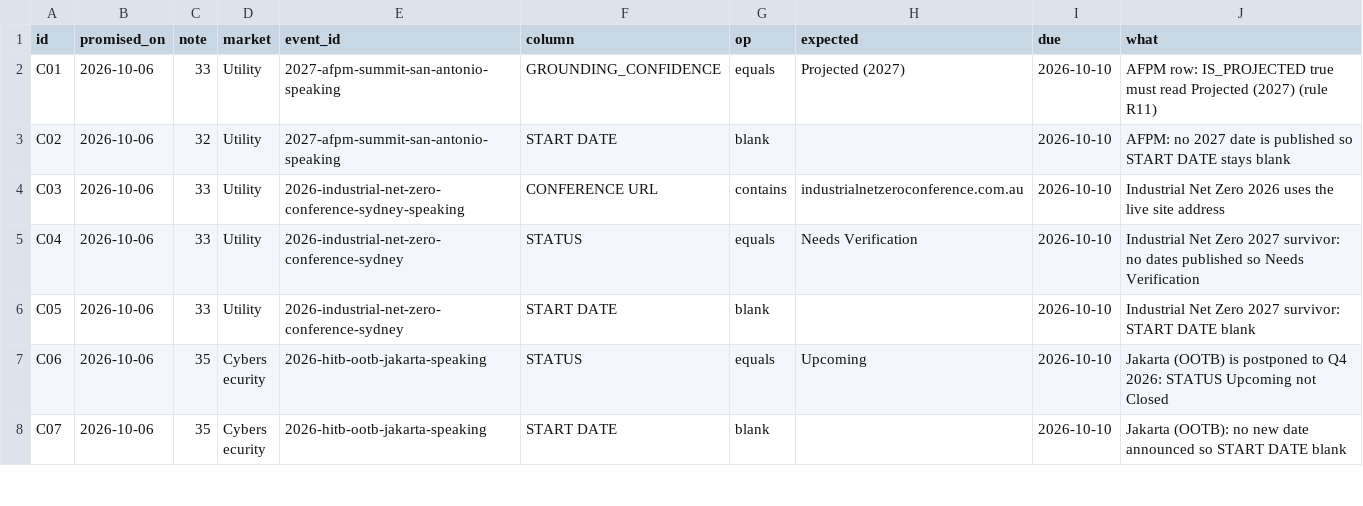
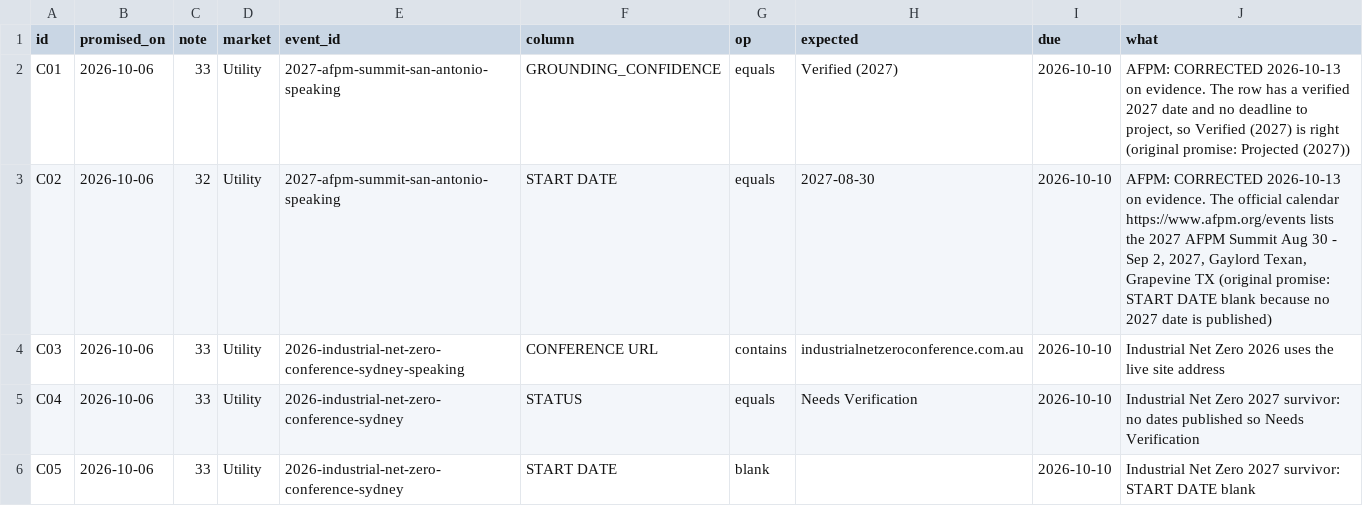
Before and after one commit to mattolejarczyk/cfp-monitor, a CSV file: docs/operations/upstream_commitments.csv, drawn as a sheet; only a part is shown; the shorter side is filled out with more unchanged rows.

```diff
--- a/docs/operations/upstream_commitments.csv
+++ b/docs/operations/upstream_commitments.csv
@@ -1,4 +1,4 @@
 id,promised_on,note,market,event_id,column,op,expected,due,what
-C01,2026-10-06,33,Utility,2027-afpm-summit-san-antonio-speaking,GROUNDING_CONFIDENCE,equals,Projected (2027),2026-10-10,AFPM row: IS_PROJECTED true must read Projected (2027) (rule R11)
-C02,2026-10-06,32,Utility,2027-afpm-summit-san-antonio-speaking,START DATE,blank,,2026-10-10,AFPM: no 2027 date is published so START DATE stays blank
+C01,2026-10-06,33,Utility,2027-afpm-summit-san-antonio-speaking,GROUNDING_CONFIDENCE,equals,Verified (2027),2026-10-10,"AFPM: CORRECTED 2026-10-13 on evidence. The row has a verified 2027 date and no deadline to project, so Verified (2027) is right (original promise: Projected (2027))"
+C02,2026-10-06,32,Utility,2027-afpm-summit-san-antonio-speaking,START DATE,equals,2027-08-30,2026-10-10,"AFPM: CORRECTED 2026-10-13 on evidence. The official calendar https://www.afpm.org/events lists the 2027 AFPM Summit Aug 30 - Sep 2, 2027, Gaylord Texan, Grapevine TX (original promise: START DATE blank because no 2027 date is published)"
 C03,2026-10-06,33,Utility,2026-industrial-net-zero-conference-sydney-speaking,CONFERENCE URL,contains,industrialnetzeroconference.com.au,2026-10-10,Industrial Net Zero 2026 uses the live site address
```
Also changed, not shown: 2 other files.
